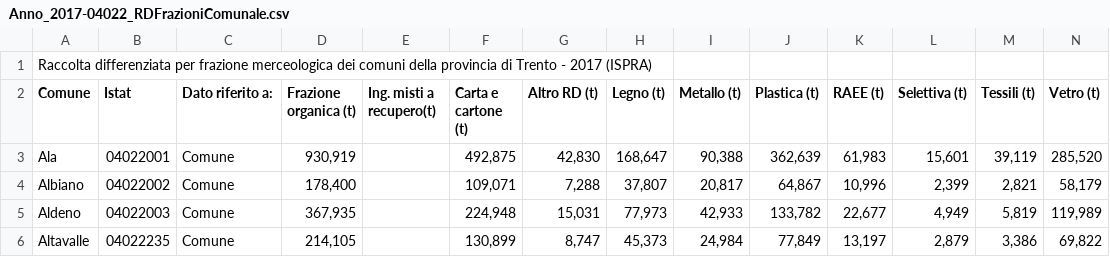
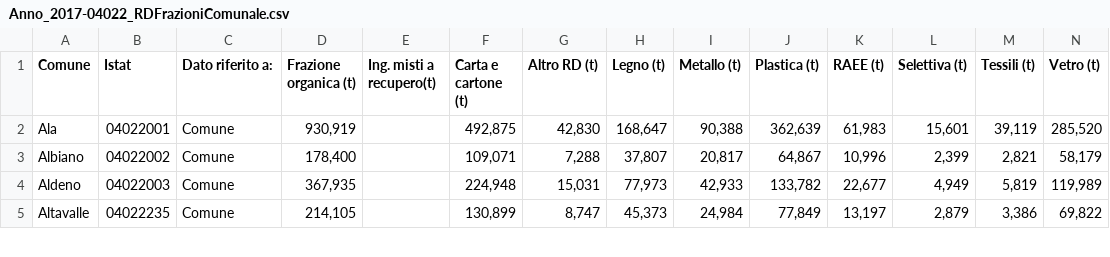
Before and after one commit to pariamelle/KGE-Project-Tourism-Waste-Management-in-Trentino, a CSV file: Phase 2 - Information Gathering/Waste_Production/Raw data/Anno_2017-04022_RDFrazioniComunale.csv, drawn as a sheet; only a part is shown; rows hold the shown columns only; the diff names each change by its address in the sheet, - before the commit and + after, or states it on an @@ line.

```diff
--- a/Phase 2 - Information Gathering/Waste_Production/Raw data/Anno_2017-04022_RDFrazioniComunale.csv
+++ b/Phase 2 - Information Gathering/Waste_Production/Raw data/Anno_2017-04022_RDFrazioniComunale.csv
-row 1: Raccolta differenziata per frazione merceologica dei comuni della provincia di Trento - 2017 (ISPRA)
```
Also changed, not shown: Phase 2 - Information Gathering/Waste_Production/Raw data/Anno_2015-04022_RDFrazioniComunale.csv, Phase 2 - Information Gathering/Waste_Production/Raw data/Anno_2016-04022_RDFrazioniComunale.csv, 7 other files.
